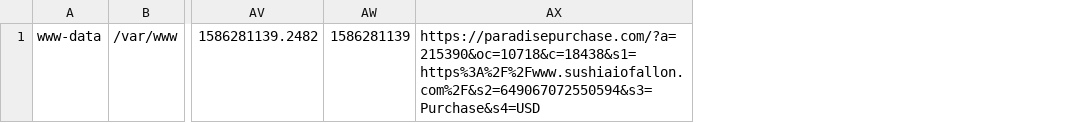
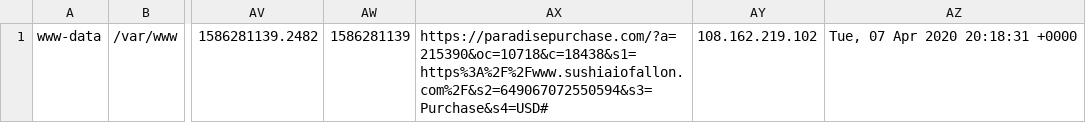
Before and after one commit to runacode/devjewls2, a CSV file: logs/2020__April.csv, drawn as a sheet; only a part is shown, gaps mark what is left out; removed rows and columns are numbered as before the commit, all else as after; the diff names each change by its address in the sheet, - before the commit and + after, or states it on an @@ line.

```diff
--- a/logs/2020__April.csv
+++ b/logs/2020__April.csv
-column AX, row 1: https://paradisepurchase.com/?a=215390&oc=10718&c=18438&s1=https%3A%2F%2Fwww.sushiaiofallon.com%2F&s2=649067072550594&s3=Purchase&s4=USD
+column AX, row 1: https://paradisepurchase.com/?a=215390&oc=10718&c=18438&s1=https%3A%2F%2Fwww.sushiaiofallon.com%2F&s2=649067072550594&s3=Purchase&s4=USD#
+column AY, row 1: 108.162.219.102
+column AZ, row 1: Tue, 07 Apr 2020 20:18:31 +0000
```
Also changed, not shown: 1 other file.
